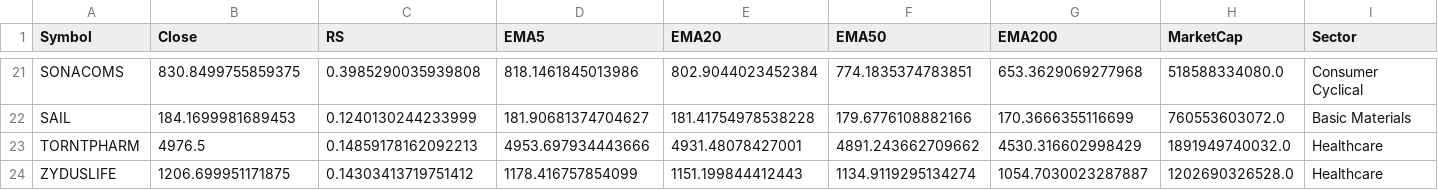
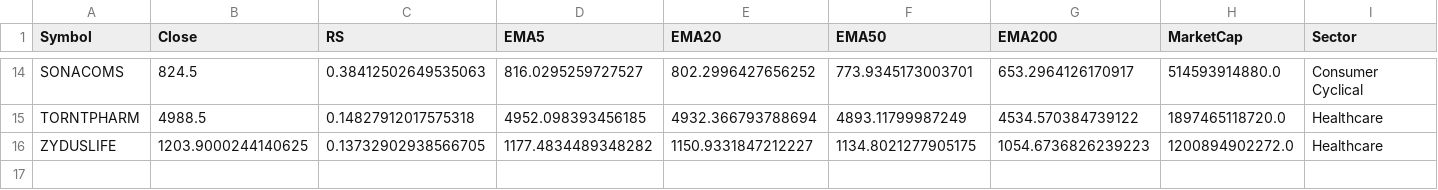
Before and after one commit to manimaran-1/Stock_Scanner, a CSV file: all_stocks_filtered.csv, drawn as a sheet; only a part is shown, gaps mark what is left out; removed rows and columns are numbered as before the commit, all else as after; the diff covers the shown part only; the diff names each change by its address in the sheet, - before the commit and + after, or states it on an @@ line.

```diff
--- a/all_stocks_filtered.csv
+++ b/all_stocks_filtered.csv
-B14 (Close): 830.8499755859375
+B14 (Close): 824.5
-C14 (RS): 0.3985290035939808
+C14 (RS): 0.38412502649535063
-D14 (EMA5): 818.1461845013986
+D14 (EMA5): 816.0295259727527
-E14 (EMA20): 802.9044023452384
+E14 (EMA20): 802.2996427656252
-F14 (EMA50): 774.1835374783851
+F14 (EMA50): 773.9345173003701
-G14 (EMA200): 653.3629069277968
+G14 (EMA200): 653.2964126170917
-H14 (MarketCap): 518588334080.0
+H14 (MarketCap): 514593914880.0
-row 22: SAIL | 184.1699981689453 | 0.1240130244233999 | 181.90681374704627 | 181.41754978538228 | 179.6776108882166 | 170.3666355116699 | 760553603072.0 | Basic Materials
-B15 (Close): 4976.5
+B15 (Close): 4988.5
-C15 (RS): 0.14859178162092213
+C15 (RS): 0.14827912017575318
-D15 (EMA5): 4953.697934443666
+D15 (EMA5): 4952.098393456185
-E15 (EMA20): 4931.48078427001
+E15 (EMA20): 4932.366793788694
-F15 (EMA50): 4891.243662709662
+F15 (EMA50): 4893.11799987249
-G15 (EMA200): 4530.316602998429
+G15 (EMA200): 4534.570384739122
-H15 (MarketCap): 1891949740032.0
+H15 (MarketCap): 1897465118720.0
-B16 (Close): 1206.699951171875
+B16 (Close): 1203.9000244140625
-C16 (RS): 0.14303413719751412
+C16 (RS): 0.13732902938566705
-D16 (EMA5): 1178.416757854099
+D16 (EMA5): 1177.4834489348282
-E16 (EMA20): 1151.199844412443
+E16 (EMA20): 1150.9331847212227
-F16 (EMA50): 1134.9119295134274
+F16 (EMA50): 1134.8021277905175
-G16 (EMA200): 1054.7030023287887
+G16 (EMA200): 1054.6736826239223
-H16 (MarketCap): 1202690326528.0
+H16 (MarketCap): 1200894902272.0
```
Also changed, not shown: 1 added row, 8 removed rows and 77 edited cells elsewhere in this file, all_stocks_raw.csv.
